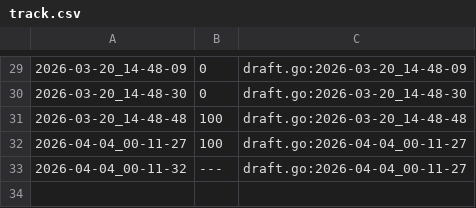
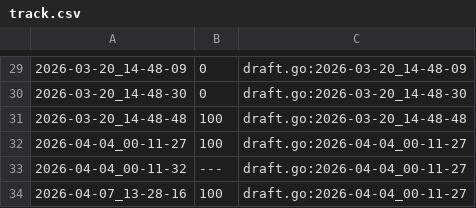
Before and after one commit to qxcode-course/ed-ter-bloco-a-sophiaconnor, a CSV file: .tko/track/ed@rotacoes/track.csv, drawn as a sheet; only a part is shown, gaps mark what is left out.

```diff
--- a/.tko/track/ed@rotacoes/track.csv
+++ b/.tko/track/ed@rotacoes/track.csv
@@ -33 +33,2 @@
 2026-04-04_00-11-32,---,draft.go:2026-04-04_00-11-27
+2026-04-07_13-28-16,100,draft.go:2026-04-04_00-11-27
```
Also changed, not shown: .tko/track/ed@princesa/track.csv, 52 other files.
